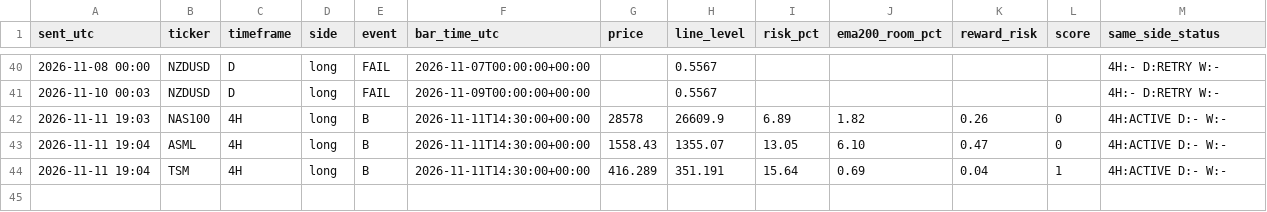
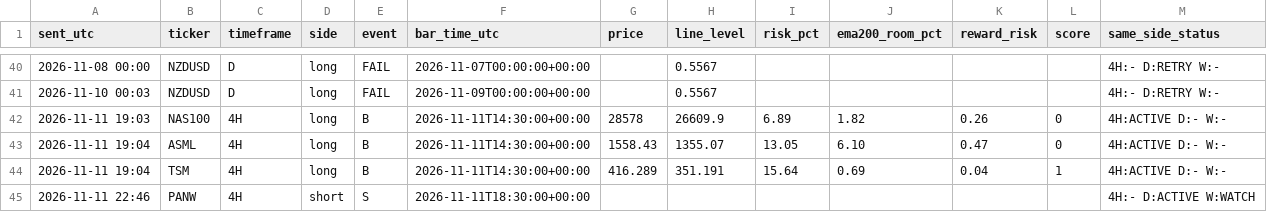
Before and after one commit to pkgfinance2022/rsi-scanner, a CSV file: alert_log.csv, drawn as a sheet; only a part is shown, gaps mark what is left out.

```diff
--- a/alert_log.csv
+++ b/alert_log.csv
@@ -44 +44,2 @@ sent_utc,ticker,timeframe,side,event,bar_time_utc,price,line_level,risk_pct,ema2
 2026-11-11 19:04,TSM,4H,long,B,2026-11-11T14:30:00+00:00,416.289,351.191,15.64,0.69,0.04,1,4H:ACTIVE D:- W:-
+2026-11-11 22:46,PANW,4H,short,S,2026-11-11T18:30:00+00:00,,,,,,,4H:- D:ACTIVE W:WATCH
```
